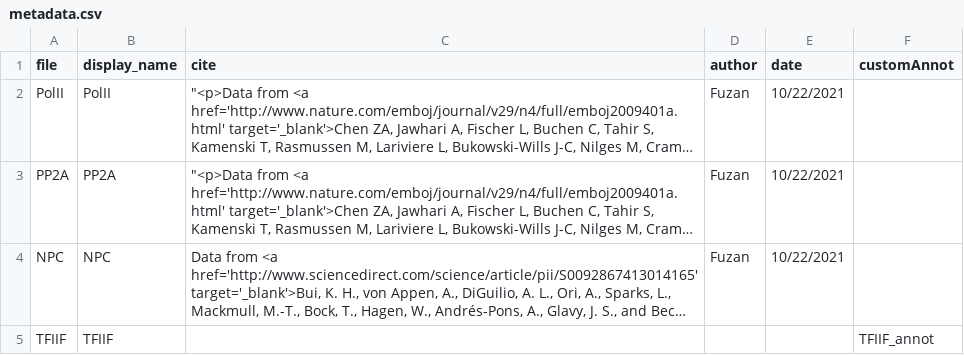
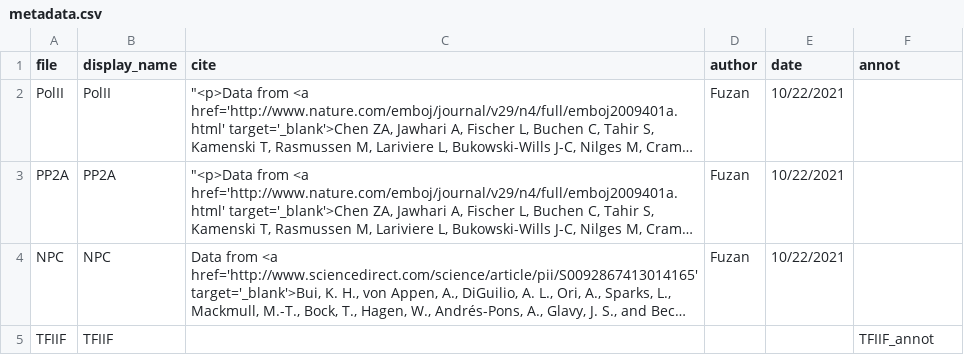
Before and after one commit to FoghornTherapeutics/crosslink-viewer, a CSV file: demo/data/metadata.csv, drawn as a sheet; long unchanged cells end in …; the diff names each change by its address in the sheet, - before the commit and + after, or states it on an @@ line.

Commit message:
add acustomAnnot

```diff
--- a/demo/data/metadata.csv
+++ b/demo/data/metadata.csv
-F1: customAnnot
+F1: annot
```
Also changed, not shown: 2 other files.
